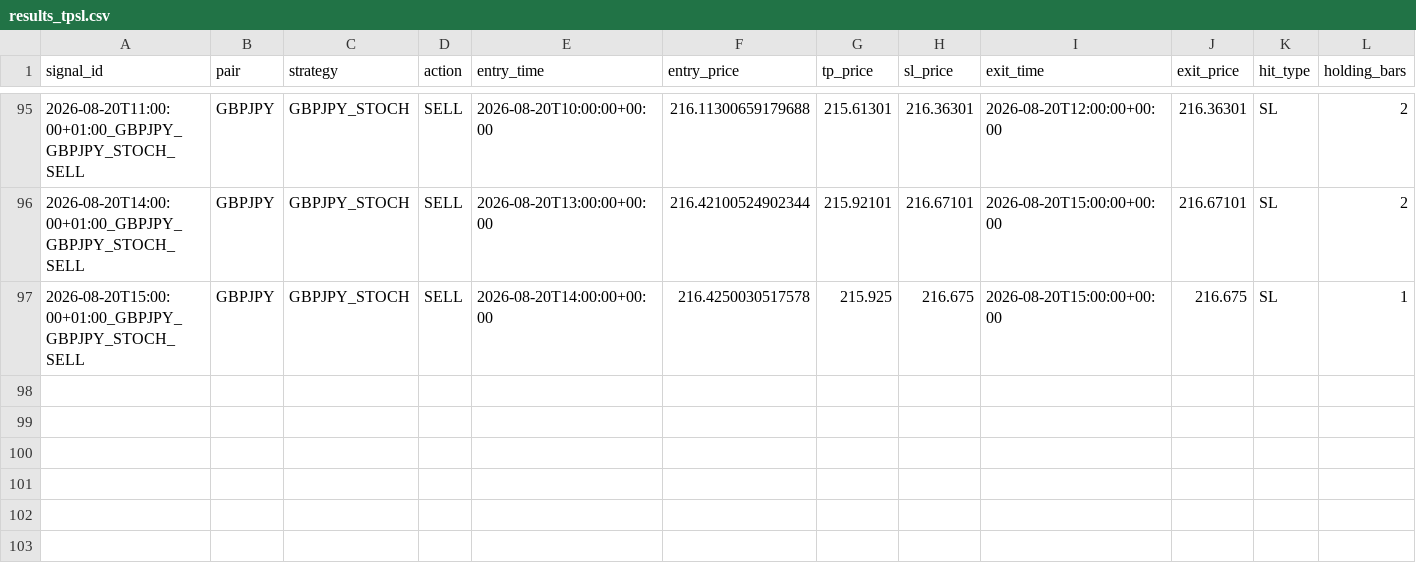
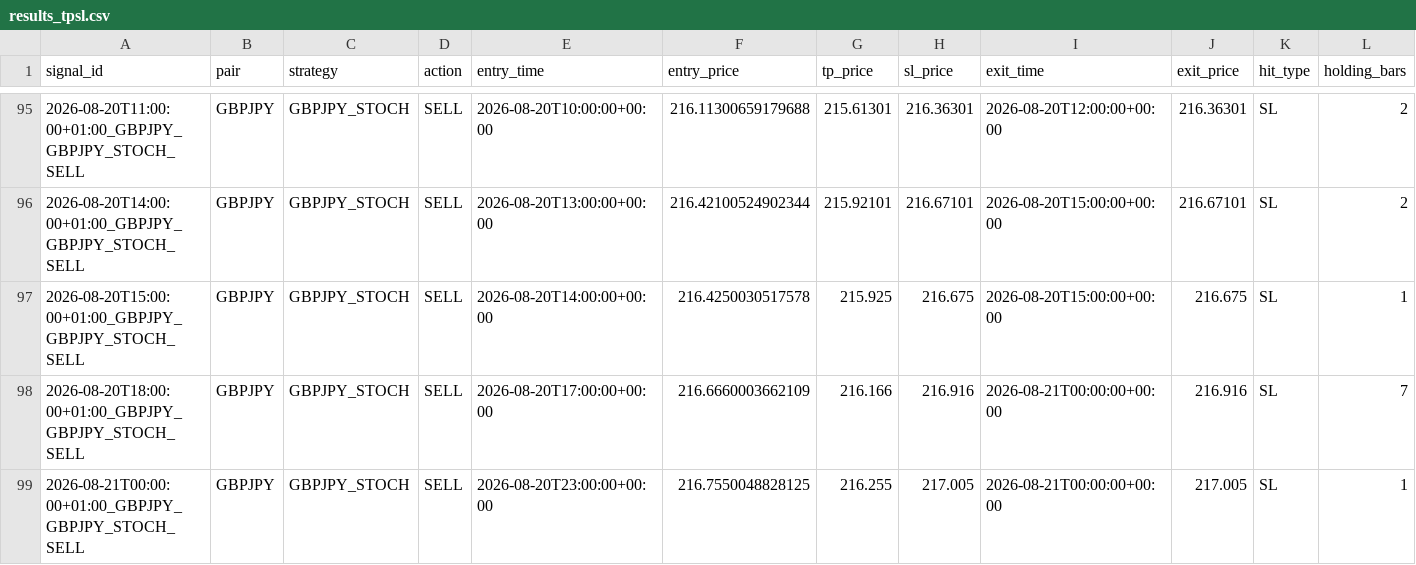
Before and after one commit to ichikawa27/fx-signals, a CSV file: logs/results_tpsl.csv, drawn as a sheet; only a part is shown, gaps mark what is left out; rows hold the shown columns only; the diff names each change by its address in the sheet, - before the commit and + after, or states it on an @@ line.

```diff
--- a/logs/results_tpsl.csv
+++ b/logs/results_tpsl.csv
+row 98: 2026-08-20T18:00:00+01:00_GBPJPY_GBPJPY_STOCH_SELL | GBPJPY | GBPJPY_STOCH | SELL | 2026-08-20T17:00:00+00:00 | 216.6660003662109 | 216.166 | 216.916 | 2026-08-21T00:00:00+00:00 | 216.916 | SL | 7
+row 99: 2026-08-21T00:00:00+01:00_GBPJPY_GBPJPY_STOCH_SELL | GBPJPY | GBPJPY_STOCH | SELL | 2026-08-20T23:00:00+00:00 | 216.7550048828125 | 216.255 | 217.005 | 2026-08-21T00:00:00+00:00 | 217.005 | SL | 1
```
Also changed, not shown: logs/results.csv.
